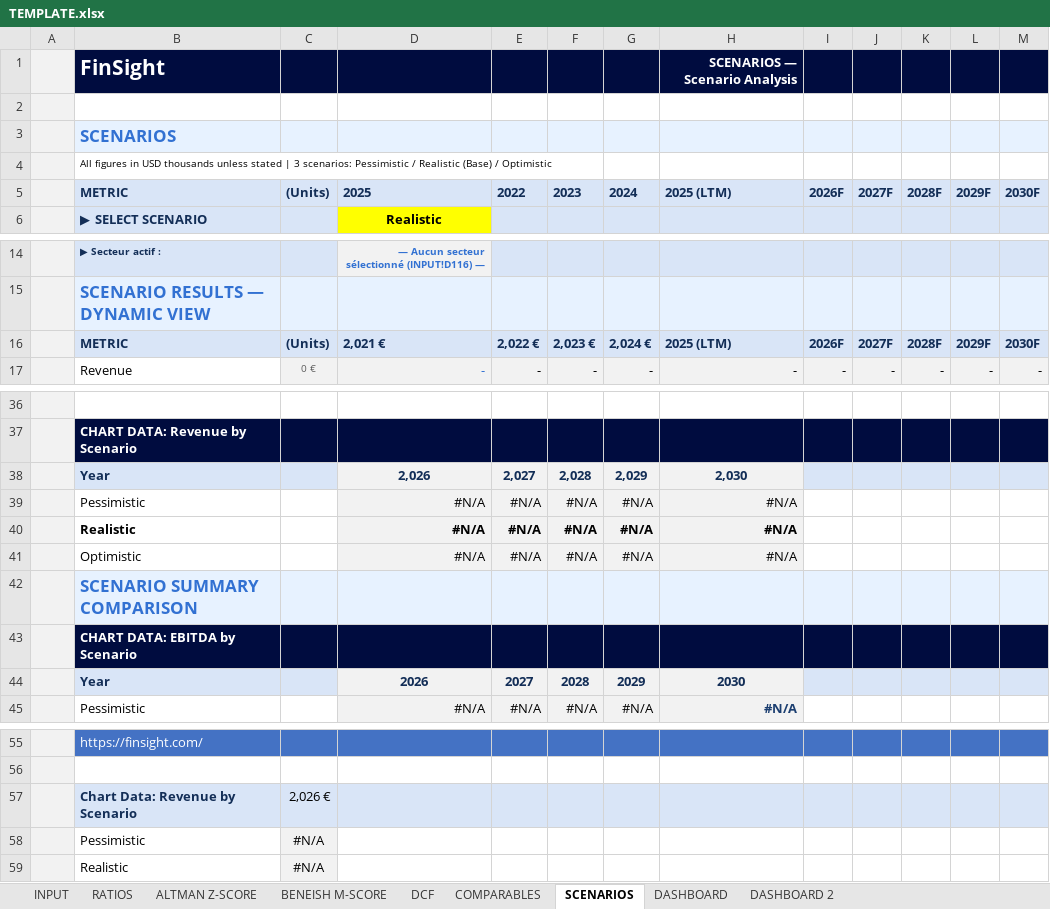
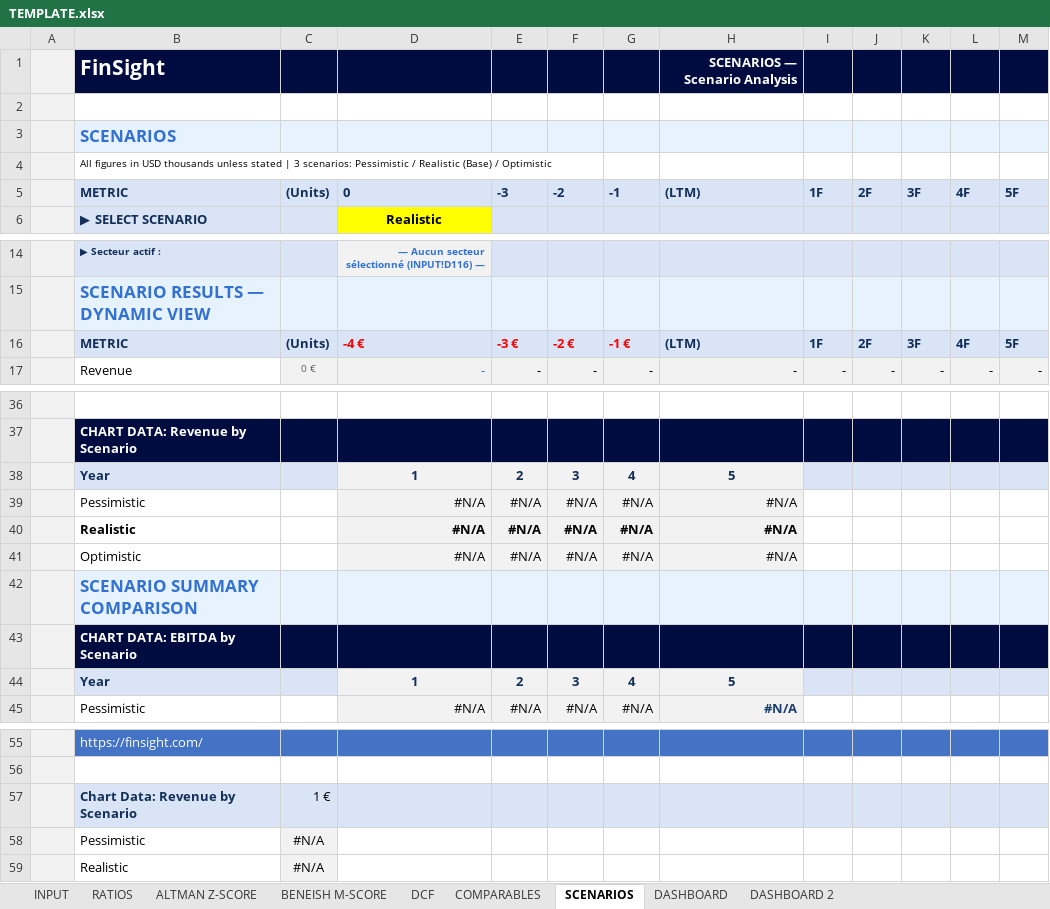
Before and after one commit to baptistejeh07-art/finsight-ia, an Excel workbook: assets/TEMPLATE.xlsx, sheet SCENARIOS, drawn as a sheet; only a part is shown, gaps mark what is left out; values as stored, in another font and other column widths than the file's, no borders; charts and pictures not drawn; removed rows and columns are numbered as before the commit, all else as after; the diff names each change by its address in the sheet, - before the commit and + after, or states it on an @@ line.

```diff
--- a/assets/TEMPLATE.xlsx (sheet SCENARIOS)
+++ b/assets/TEMPLATE.xlsx (sheet SCENARIOS)
-row 5:  | METRIC | (Units) | 2025 | 2022 | 2023 | 2024 | 2025 (LTM) | 2026F | 2027F | 2028F | 2029F | 2030F
+row 5:  | METRIC | (Units) | 0 | -3 | -2 | -1 | (LTM) | 1F | 2F | 3F | 4F | 5F
-row 16:  | METRIC | (Units) | 2,021 € | 2,022 € | 2,023 € | 2,024 € | 2025 (LTM) | 2026F | 2027F | 2028F | 2029F | 2030F
+row 16:  | METRIC | (Units) | -4 € | -3 € | -2 € | -1 € | (LTM) | 1F | 2F | 3F | 4F | 5F
-row 38:  | Year |  | 2,026 | 2,027 | 2,028 | 2,029 | 2,030
+row 38:  | Year |  | 1 | 2 | 3 | 4 | 5
-row 44:  | Year |  | 2026 | 2027 | 2028 | 2029 | 2030
+row 44:  | Year |  | 1 | 2 | 3 | 4 | 5
-C57: 2,026 €
+C57: 1 €
```
Also changed, not shown: sheet DCF, sheet INPUT, sheet COMPARABLES, sheet DASHBOARD 2, charts or pictures.
